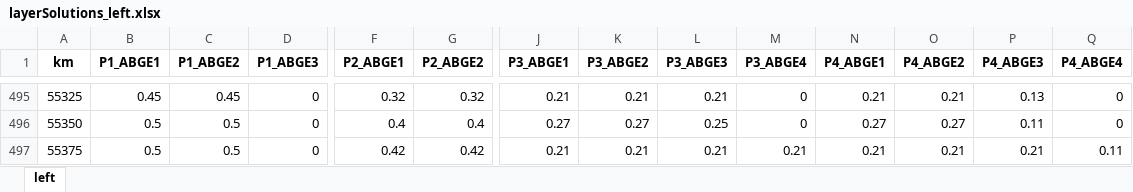
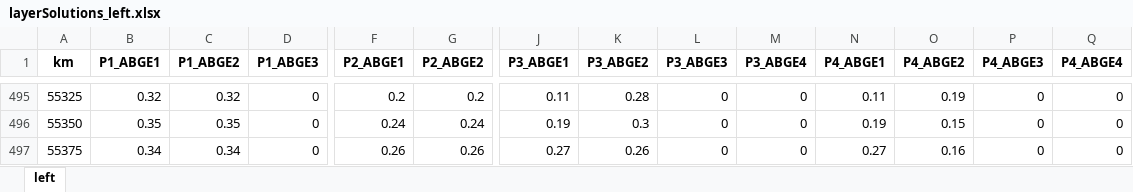
Before and after one commit to goncalogbastos/Pavement-Layers-Optimization-Model, an Excel workbook: output/layerSolutions_left.xlsx, sheet left, drawn as a sheet; only a part is shown, gaps mark what is left out; values as stored, in another font and other column widths than the file's, no borders; the diff covers the shown part only; the diff names each change by its address in the sheet, - before the commit and + after, or states it on an @@ line.

```diff
--- a/output/layerSolutions_left.xlsx (sheet left)
+++ b/output/layerSolutions_left.xlsx (sheet left)
-B495 (P1_ABGE1): 0.45
+B495 (P1_ABGE1): 0.32
-C495 (P1_ABGE2): 0.45
+C495 (P1_ABGE2): 0.32
-F495 (P2_ABGE1): 0.32
+F495 (P2_ABGE1): 0.2
-G495 (P2_ABGE2): 0.32
+G495 (P2_ABGE2): 0.2
-J495 (P3_ABGE1): 0.21
+J495 (P3_ABGE1): 0.11
-K495 (P3_ABGE2): 0.21
+K495 (P3_ABGE2): 0.28
-L495 (P3_ABGE3): 0.21
+L495 (P3_ABGE3): 0
-N495 (P4_ABGE1): 0.21
+N495 (P4_ABGE1): 0.11
-O495 (P4_ABGE2): 0.21
+O495 (P4_ABGE2): 0.19
-P495 (P4_ABGE3): 0.13
+P495 (P4_ABGE3): 0
-B496 (P1_ABGE1): 0.5
+B496 (P1_ABGE1): 0.35
-C496 (P1_ABGE2): 0.5
+C496 (P1_ABGE2): 0.35
-F496 (P2_ABGE1): 0.4
+F496 (P2_ABGE1): 0.24
-G496 (P2_ABGE2): 0.4
+G496 (P2_ABGE2): 0.24
-J496 (P3_ABGE1): 0.27
+J496 (P3_ABGE1): 0.19
-K496 (P3_ABGE2): 0.27
+K496 (P3_ABGE2): 0.3
-L496 (P3_ABGE3): 0.25
+L496 (P3_ABGE3): 0
-N496 (P4_ABGE1): 0.27
+N496 (P4_ABGE1): 0.19
-O496 (P4_ABGE2): 0.27
+O496 (P4_ABGE2): 0.15
-P496 (P4_ABGE3): 0.11
+P496 (P4_ABGE3): 0
-B497 (P1_ABGE1): 0.5
+B497 (P1_ABGE1): 0.34
-C497 (P1_ABGE2): 0.5
+C497 (P1_ABGE2): 0.34
-F497 (P2_ABGE1): 0.42
+F497 (P2_ABGE1): 0.26
-G497 (P2_ABGE2): 0.42
+G497 (P2_ABGE2): 0.26
-J497 (P3_ABGE1): 0.21
+J497 (P3_ABGE1): 0.27
-K497 (P3_ABGE2): 0.21
+K497 (P3_ABGE2): 0.26
-L497 (P3_ABGE3): 0.21
+L497 (P3_ABGE3): 0
-M497 (P3_ABGE4): 0.21
+M497 (P3_ABGE4): 0
-N497 (P4_ABGE1): 0.21
+N497 (P4_ABGE1): 0.27
-O497 (P4_ABGE2): 0.21
+O497 (P4_ABGE2): 0.16
-P497 (P4_ABGE3): 0.21
+P497 (P4_ABGE3): 0
-Q497 (P4_ABGE4): 0.11
+Q497 (P4_ABGE4): 0
```
Also changed, not shown: 1063 edited cells elsewhere in this sheet, output/layerCoordinates_left.xlsx, output/layerCoordinates_right.xlsx, 5 other files.
